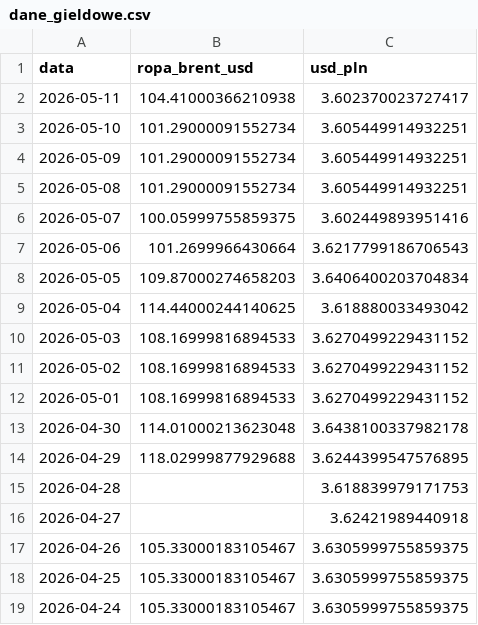
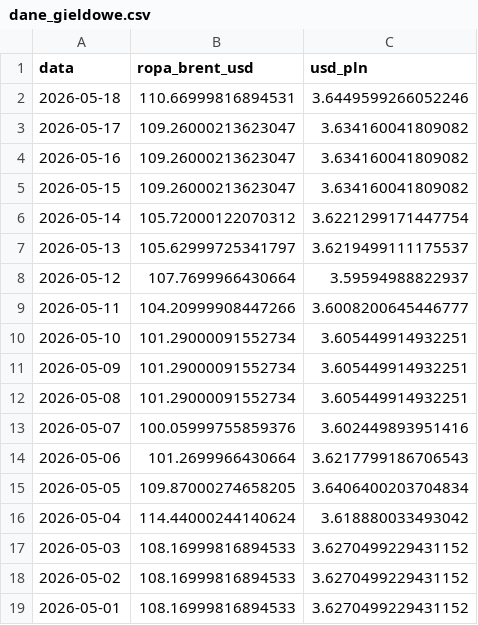
Before and after one commit to Majbor1/orlen_scraper, a CSV file: data/dane_gieldowe.csv, drawn as a sheet; only a part is shown; the shorter side is filled out with more unchanged rows.

```diff
--- a/data/dane_gieldowe.csv
+++ b/data/dane_gieldowe.csv
@@ -1,3 +1,10 @@
 data,ropa_brent_usd,usd_pln
-2026-05-11,104.41000366210938,3.602370023727417
+2026-05-18,110.66999816894531,3.6449599266052246
+2026-05-17,109.26000213623047,3.634160041809082
+2026-05-16,109.26000213623047,3.634160041809082
+2026-05-15,109.26000213623047,3.634160041809082
+2026-05-14,105.72000122070312,3.6221299171447754
+2026-05-13,105.62999725341797,3.6219499111175537
+2026-05-12,107.7699966430664,3.59594988822937
+2026-05-11,104.20999908447266,3.6008200645446777
 2026-05-10,101.29000091552734,3.605449914932251
@@ -5,6 +12,6 @@ data,ropa_brent_usd,usd_pln
 2026-05-08,101.29000091552734,3.605449914932251
-2026-05-07,100.05999755859375,3.602449893951416
+2026-05-07,100.05999755859376,3.602449893951416
 2026-05-06,101.2699966430664,3.6217799186706543
-2026-05-05,109.87000274658203,3.6406400203704834
-2026-05-04,114.44000244140625,3.618880033493042
+2026-05-05,109.87000274658205,3.6406400203704834
+2026-05-04,114.44000244140624,3.618880033493042
 2026-05-03,108.16999816894533,3.6270499229431152
```
Also changed, not shown: data/ceny_na_stacjach.csv, data/orlen_master_table.csv, 2 other files.
